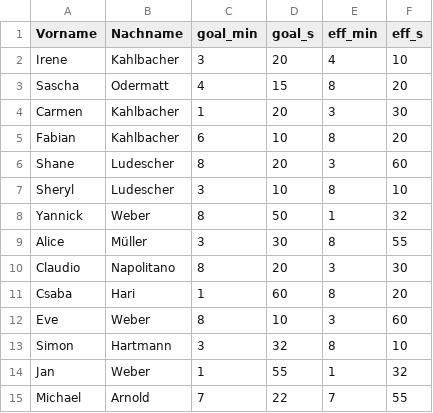
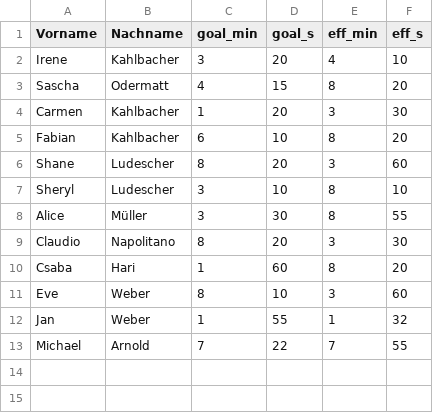
Before and after one commit to kahlbfab/side_projects, a CSV file: plank_time.csv, drawn as a sheet; the diff names each change by its address in the sheet, - before the commit and + after, or states it on an @@ line.

Commit message:
data update

```diff
--- a/plank_time.csv
+++ b/plank_time.csv
-row 8: Yannick | Weber | 8 | 50 | 1 | 32
-row 13: Simon | Hartmann | 3 | 32 | 8 | 10
```
